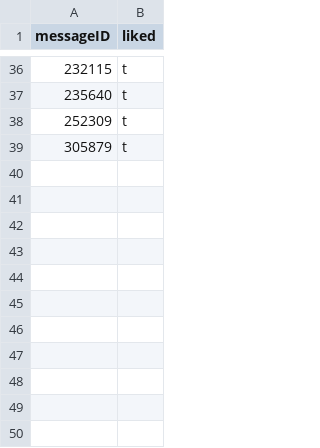
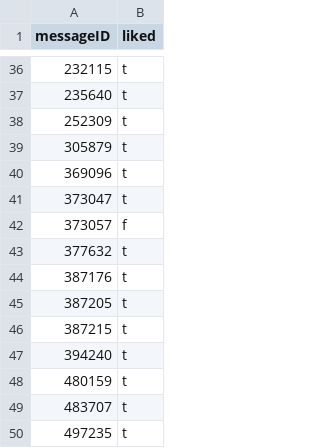
Before and after one commit to agincel/AdamTestBot, a CSV file: chatStorage/likes/history/38615151history.csv, drawn as a sheet; only a part is shown, gaps mark what is left out.

```diff
--- a/chatStorage/likes/history/38615151history.csv
+++ b/chatStorage/likes/history/38615151history.csv
@@ -39 +39,12 @@ messageID,liked
 305879,t
+369096,t
+373047,t
+373057,f
+377632,t
+387176,t
+387205,t
+387215,t
+394240,t
+480159,t
+483707,t
+497235,t
```
Also changed, not shown: chatStorage/likes/history/25943642history.csv, chatStorage/likes/history/40583561history.csv, 26 other files.
